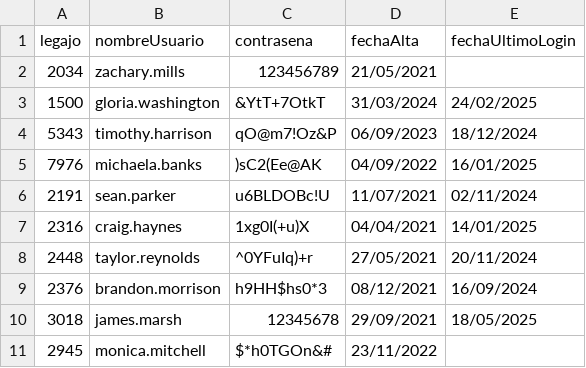
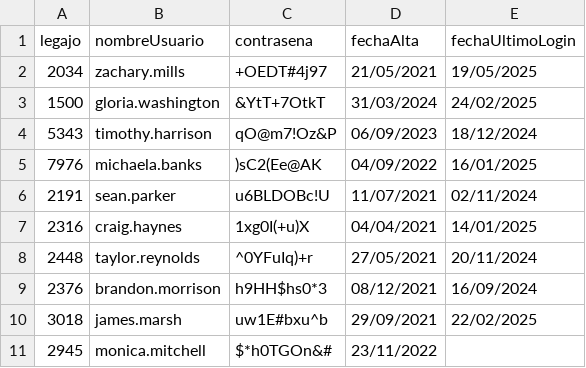
Before and after one commit to Mazotomas/TPCAI, a CSV file: TemplateTPCorto/bin/Debug/DataBase/Tablas/credenciales.csv, drawn as a sheet.

```diff
--- a/TemplateTPCorto/bin/Debug/DataBase/Tablas/credenciales.csv
+++ b/TemplateTPCorto/bin/Debug/DataBase/Tablas/credenciales.csv
@@ -1,3 +1,3 @@
 legajo;nombreUsuario;contrasena;fechaAlta;fechaUltimoLogin
-2034;zachary.mills;123456789;21/05/2021;
+2034;zachary.mills;+OEDT#4j97;21/05/2021;19/05/2025
 1500;gloria.washington;&YtT+7OtkT;31/03/2024;24/02/2025
@@ -9,3 +9,3 @@ legajo;nombreUsuario;contrasena;fechaAlta;fechaUltimoLogin
 2376;brandon.morrison;h9HH$hs0*3;08/12/2021;16/09/2024
-3018;james.marsh;12345678;29/09/2021;18/05/2025
+3018;james.marsh;uw1E#bxu^b;29/09/2021;22/02/2025
 2945;monica.mitchell;$*h0TGOn&#;23/11/2022;
```
Also changed, not shown: 47 other files.
